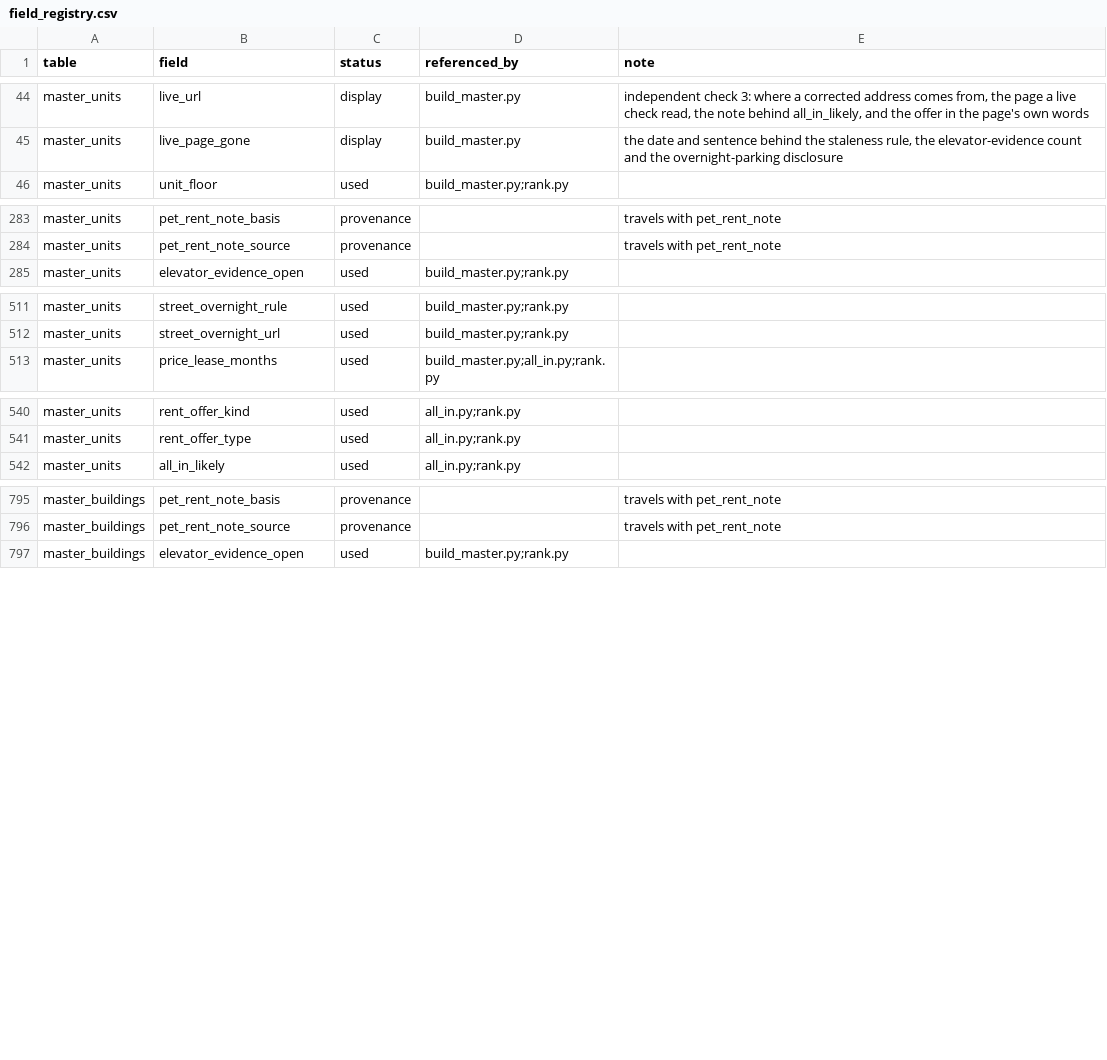
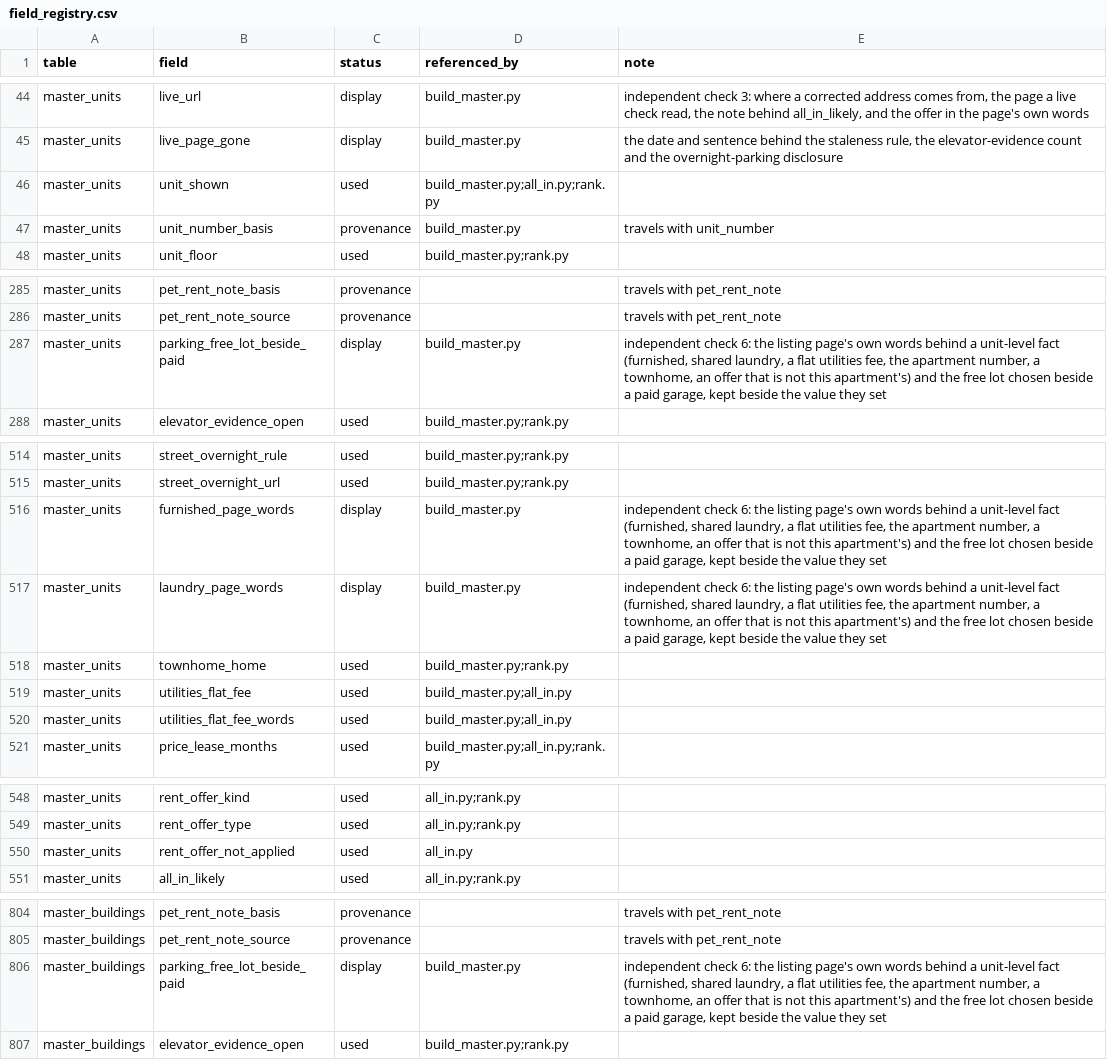
Before and after one commit to wthompson1804/SuperWritingEngine, a CSV file: house-hunt/data/reference/field_registry.csv, drawn as a sheet; only a part is shown, gaps mark what is left out.

```diff
--- a/house-hunt/data/reference/field_registry.csv
+++ b/house-hunt/data/reference/field_registry.csv
@@ -45,2 +45,4 @@ master_units,live_url,display,build_master.py,"independent check 3: where a corr
 master_units,live_page_gone,display,build_master.py,"the date and sentence behind the staleness rule, the elevator-evidence count and the overnight-parking disclosure"
+master_units,unit_shown,used,build_master.py;all_in.py;rank.py,
+master_units,unit_number_basis,provenance,build_master.py,travels with unit_number
 master_units,unit_floor,used,build_master.py;rank.py,
@@ -284,2 +286,3 @@ master_units,pet_rent_note_basis,provenance,,travels with pet_rent_note
 master_units,pet_rent_note_source,provenance,,travels with pet_rent_note
+master_units,parking_free_lot_beside_paid,display,build_master.py,"independent check 6: the listing page's own words behind a unit-level fact (furnished, shared laundry, a flat utilities fee, the apartment number, a townhome, an offer that is not this apartment's) and the free lot chosen beside a paid garage, kept beside the value they set"
 master_units,elevator_evidence_open,used,build_master.py;rank.py,
@@ -512,2 +515,7 @@ master_units,street_overnight_rule,used,build_master.py;rank.py,
 master_units,street_overnight_url,used,build_master.py;rank.py,
+master_units,furnished_page_words,display,build_master.py,"independent check 6: the listing page's own words behind a unit-level fact (furnished, shared laundry, a flat utilities fee, the apartment number, a townhome, an offer that is not this apartment's) and the free lot chosen beside a paid garage, kept beside the value they set"
+master_units,laundry_page_words,display,build_master.py,"independent check 6: the listing page's own words behind a unit-level fact (furnished, shared laundry, a flat utilities fee, the apartment number, a townhome, an offer that is not this apartment's) and the free lot chosen beside a paid garage, kept beside the value they set"
+master_units,townhome_home,used,build_master.py;rank.py,
+master_units,utilities_flat_fee,used,build_master.py;all_in.py,
+master_units,utilities_flat_fee_words,used,build_master.py;all_in.py,
 master_units,price_lease_months,used,build_master.py;all_in.py;rank.py,
@@ -541,2 +549,3 @@ master_units,rent_offer_kind,used,all_in.py;rank.py,
 master_units,rent_offer_type,used,all_in.py;rank.py,
+master_units,rent_offer_not_applied,used,all_in.py,
 master_units,all_in_likely,used,all_in.py;rank.py,
@@ -796,2 +805,3 @@ master_buildings,pet_rent_note_basis,provenance,,travels with pet_rent_note
 master_buildings,pet_rent_note_source,provenance,,travels with pet_rent_note
+master_buildings,parking_free_lot_beside_paid,display,build_master.py,"independent check 6: the listing page's own words behind a unit-level fact (furnished, shared laundry, a flat utilities fee, the apartment number, a townhome, an offer that is not this apartment's) and the free lot chosen beside a paid garage, kept beside the value they set"
 master_buildings,elevator_evidence_open,used,build_master.py;rank.py,
```
Also changed, not shown: house-hunt/data/excluded_by_evidence.csv, house-hunt/data/needs_confirmation.csv, 35 other files.
